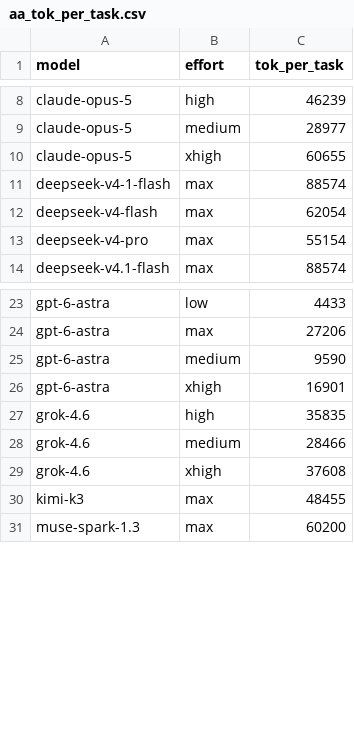
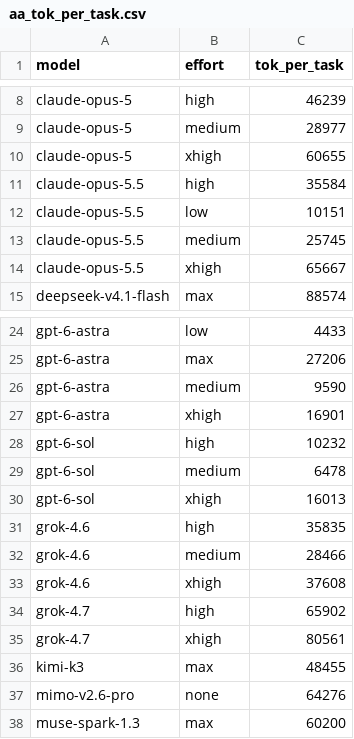
Before and after one commit to xthezealot/ai-work-per-dollar-index, a CSV file: data/aa_tok_per_task.csv, drawn as a sheet; only a part is shown, gaps mark what is left out.

```diff
--- a/data/aa_tok_per_task.csv
+++ b/data/aa_tok_per_task.csv
@@ -10,5 +10,6 @@ claude-opus-5,medium,28977
 claude-opus-5,xhigh,60655
-deepseek-v4-1-flash,max,88574
-deepseek-v4-flash,max,62054
-deepseek-v4-pro,max,55154
+claude-opus-5.5,high,35584
+claude-opus-5.5,low,10151
+claude-opus-5.5,medium,25745
+claude-opus-5.5,xhigh,65667
 deepseek-v4.1-flash,max,88574
@@ -26,2 +27,5 @@ gpt-6-astra,medium,9590
 gpt-6-astra,xhigh,16901
+gpt-6-sol,high,10232
+gpt-6-sol,medium,6478
+gpt-6-sol,xhigh,16013
 grok-4.6,high,35835
@@ -29,3 +33,6 @@ grok-4.6,medium,28466
 grok-4.6,xhigh,37608
+grok-4.7,high,65902
+grok-4.7,xhigh,80561
 kimi-k3,max,48455
+mimo-v2.6-pro,none,64276
 muse-spark-1.3,max,60200
```
Also changed, not shown: data/pricing_extra.csv, data/pricing_gen.csv.
